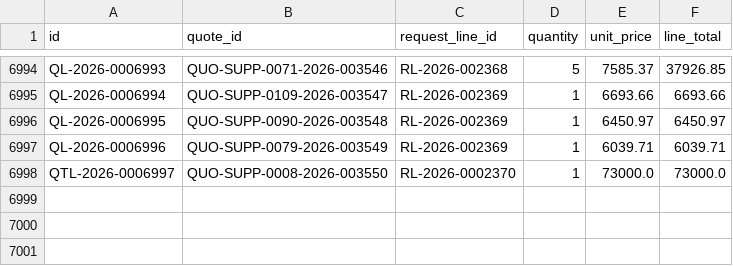
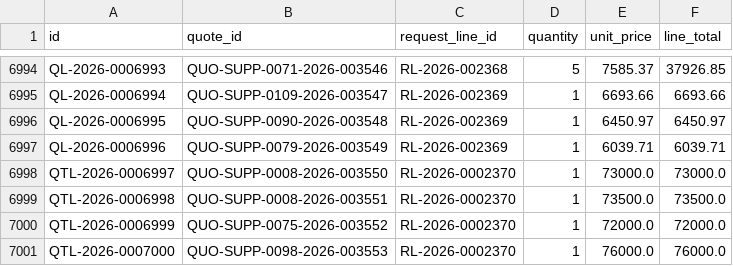
Before and after one commit to shaikayazhussain9121682625/ProcureFlow-AI, a CSV file: exports/csv/supplier_quote_lines.csv, drawn as a sheet; only a part is shown, gaps mark what is left out; the diff names each change by its address in the sheet, - before the commit and + after, or states it on an @@ line.

```diff
--- a/exports/csv/supplier_quote_lines.csv
+++ b/exports/csv/supplier_quote_lines.csv
+row 6999: QTL-2026-0006998 | QUO-SUPP-0008-2026-003551 | RL-2026-0002370 | 1 | 73500.0 | 73500.0
+row 7000: QTL-2026-0006999 | QUO-SUPP-0075-2026-003552 | RL-2026-0002370 | 1 | 72000.0 | 72000.0
+row 7001: QTL-2026-0007000 | QUO-SUPP-0098-2026-003553 | RL-2026-0002370 | 1 | 76000.0 | 76000.0
```
Also changed, not shown: exports/csv/deliveries.csv, exports/csv/purchase_order_lines.csv, 16 other files.
